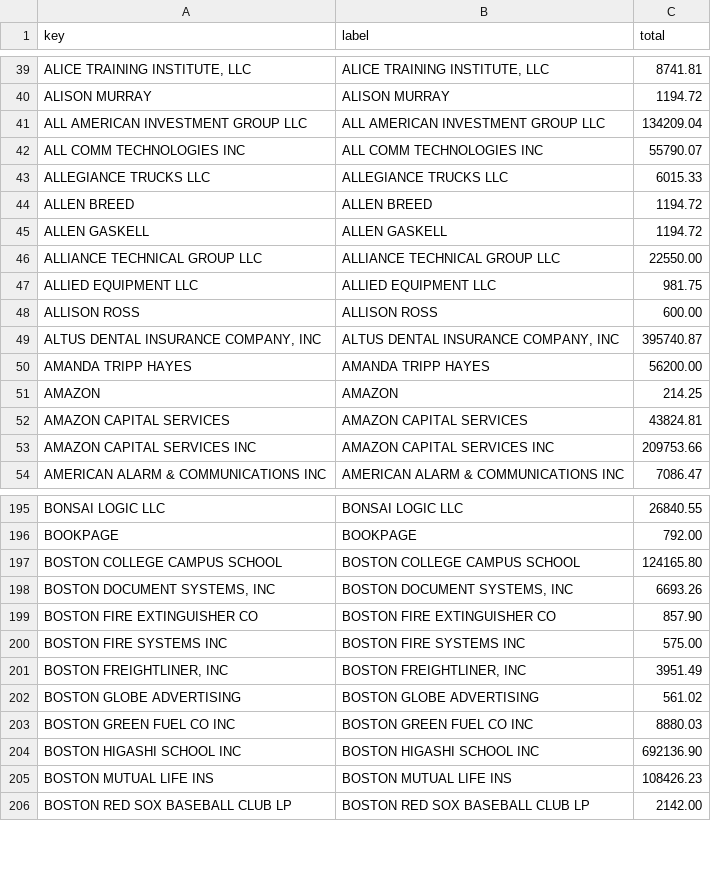
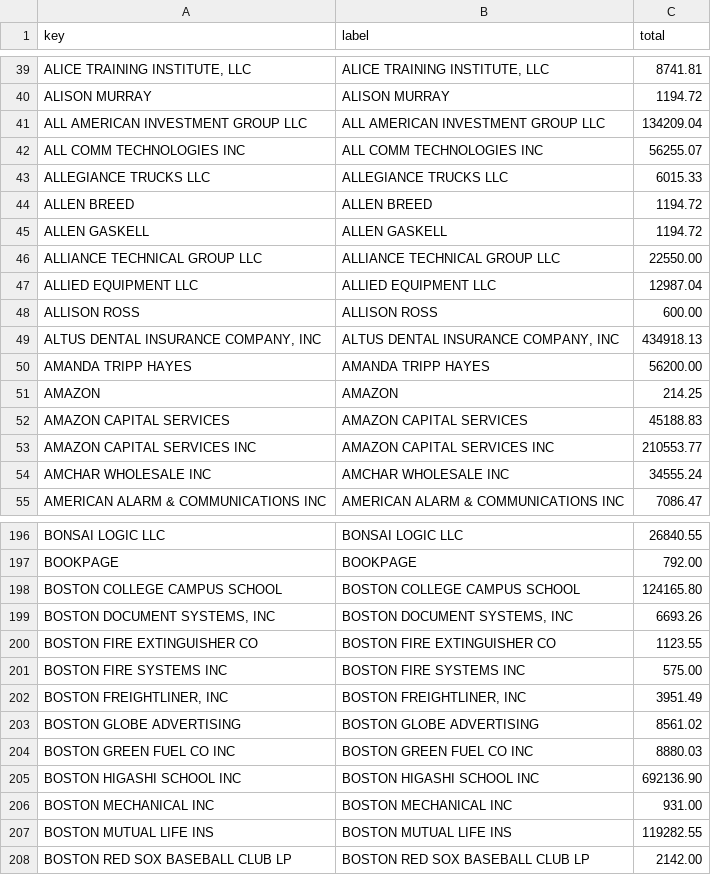
Before and after one commit to agbaber/marblehead, a CSV file: data/town_spending/vendor_totals.csv, drawn as a sheet; only a part is shown, gaps mark what is left out; the diff covers the shown part only.

Commit message:
Refresh Town spending snapshot (2026-06-27)

```diff
--- a/data/town_spending/vendor_totals.csv
+++ b/data/town_spending/vendor_totals.csv
@@ -41,3 +41,3 @@ ALISON MURRAY,ALISON MURRAY,1194.72
 ALL AMERICAN INVESTMENT GROUP LLC,ALL AMERICAN INVESTMENT GROUP LLC,134209.04
-ALL COMM TECHNOLOGIES INC,ALL COMM TECHNOLOGIES INC,55790.07
+ALL COMM TECHNOLOGIES INC,ALL COMM TECHNOLOGIES INC,56255.07
 ALLEGIANCE TRUCKS LLC,ALLEGIANCE TRUCKS LLC,6015.33
@@ -46,9 +46,10 @@ ALLEN GASKELL,ALLEN GASKELL,1194.72
 ALLIANCE TECHNICAL GROUP LLC,ALLIANCE TECHNICAL GROUP LLC,22550.00
-ALLIED EQUIPMENT LLC,ALLIED EQUIPMENT LLC,981.75
+ALLIED EQUIPMENT LLC,ALLIED EQUIPMENT LLC,12987.04
 ALLISON ROSS,ALLISON ROSS,600.00
-"ALTUS DENTAL INSURANCE COMPANY, INC","ALTUS DENTAL INSURANCE COMPANY, INC",395740.87
+"ALTUS DENTAL INSURANCE COMPANY, INC","ALTUS DENTAL INSURANCE COMPANY, INC",434918.13
 AMANDA TRIPP HAYES,AMANDA TRIPP HAYES,56200.00
 AMAZON,AMAZON,214.25
-AMAZON CAPITAL SERVICES,AMAZON CAPITAL SERVICES,43824.81
-AMAZON CAPITAL SERVICES INC,AMAZON CAPITAL SERVICES INC,209753.66
+AMAZON CAPITAL SERVICES,AMAZON CAPITAL SERVICES,45188.83
+AMAZON CAPITAL SERVICES INC,AMAZON CAPITAL SERVICES INC,210553.77
+AMCHAR WHOLESALE INC,AMCHAR WHOLESALE INC,34555.24
 AMERICAN ALARM & COMMUNICATIONS INC,AMERICAN ALARM & COMMUNICATIONS INC,7086.47
@@ -198,9 +199,10 @@ BOSTON COLLEGE CAMPUS SCHOOL,BOSTON COLLEGE CAMPUS SCHOOL,124165.80
 "BOSTON DOCUMENT SYSTEMS, INC","BOSTON DOCUMENT SYSTEMS, INC",6693.26
-BOSTON FIRE EXTINGUISHER CO,BOSTON FIRE EXTINGUISHER CO,857.90
+BOSTON FIRE EXTINGUISHER CO,BOSTON FIRE EXTINGUISHER CO,1123.55
 BOSTON FIRE SYSTEMS INC,BOSTON FIRE SYSTEMS INC,575.00
 "BOSTON FREIGHTLINER, INC","BOSTON FREIGHTLINER, INC",3951.49
-BOSTON GLOBE ADVERTISING,BOSTON GLOBE ADVERTISING,561.02
+BOSTON GLOBE ADVERTISING,BOSTON GLOBE ADVERTISING,8561.02
 BOSTON GREEN FUEL CO INC,BOSTON GREEN FUEL CO INC,8880.03
 BOSTON HIGASHI SCHOOL INC,BOSTON HIGASHI SCHOOL INC,692136.90
-BOSTON MUTUAL LIFE INS,BOSTON MUTUAL LIFE INS,108426.23
+BOSTON MECHANICAL INC,BOSTON MECHANICAL INC,931.00
+BOSTON MUTUAL LIFE INS,BOSTON MUTUAL LIFE INS,119282.55
 BOSTON RED SOX BASEBALL CLUB LP,BOSTON RED SOX BASEBALL CLUB LP,2142.00
```
Also changed, not shown: 11 added rows and 106 edited cells elsewhere in this file, data/town_spending/department_totals.csv, 1 other file.
